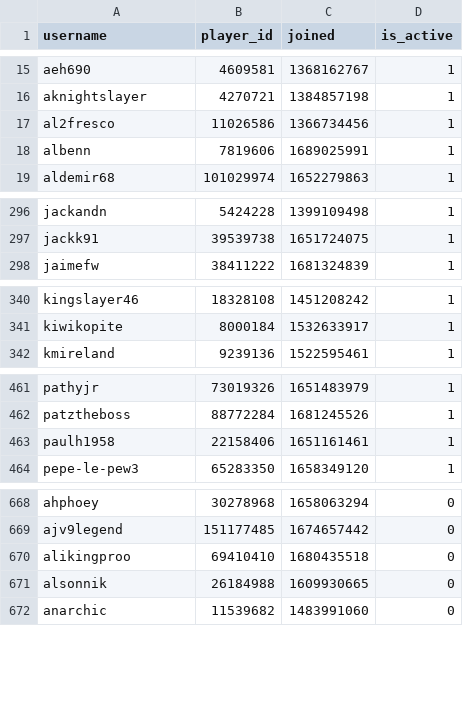
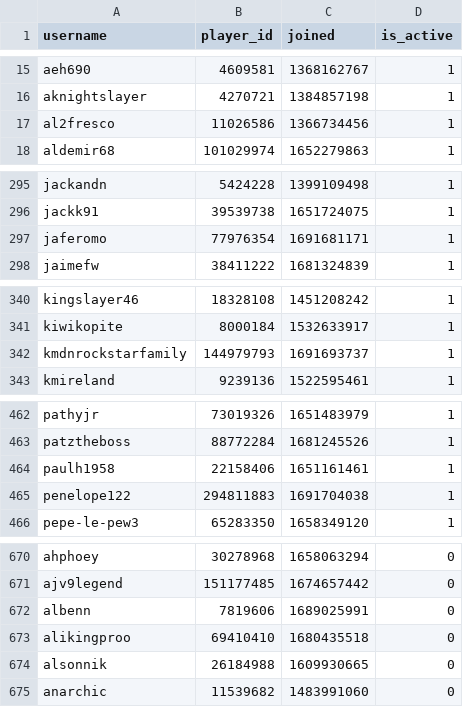
Before and after one commit to Sootopolis/chess-club-admin-system, a CSV file: csv_files/the-great-british-empire/members.csv, drawn as a sheet; only a part is shown, gaps mark what is left out.

Commit message:
updated records

```diff
--- a/csv_files/the-great-british-empire/members.csv
+++ b/csv_files/the-great-british-empire/members.csv
@@ -17,3 +17,2 @@ aknightslayer,4270721,1384857198,1
 al2fresco,11026586,1366734456,1
-albenn,7819606,1689025991,1
 aldemir68,101029974,1652279863,1
@@ -297,2 +296,3 @@ jackandn,5424228,1399109498,1
 jackk91,39539738,1651724075,1
+jaferomo,77976354,1691681171,1
 jaimefw,38411222,1681324839,1
@@ -341,2 +341,3 @@ kingslayer46,18328108,1451208242,1
 kiwikopite,8000184,1532633917,1
+kmdnrockstarfamily,144979793,1691693737,1
 kmireland,9239136,1522595461,1
@@ -463,2 +464,3 @@ patztheboss,88772284,1681245526,1
 paulh1958,22158406,1651161461,1
+penelope122,294811883,1691704038,1
 pepe-le-pew3,65283350,1658349120,1
@@ -669,2 +671,3 @@ ahphoey,30278968,1658063294,0
 ajv9legend,151177485,1674657442,0
+albenn,7819606,1689025991,0
 alikingproo,69410410,1680435518,0
```
